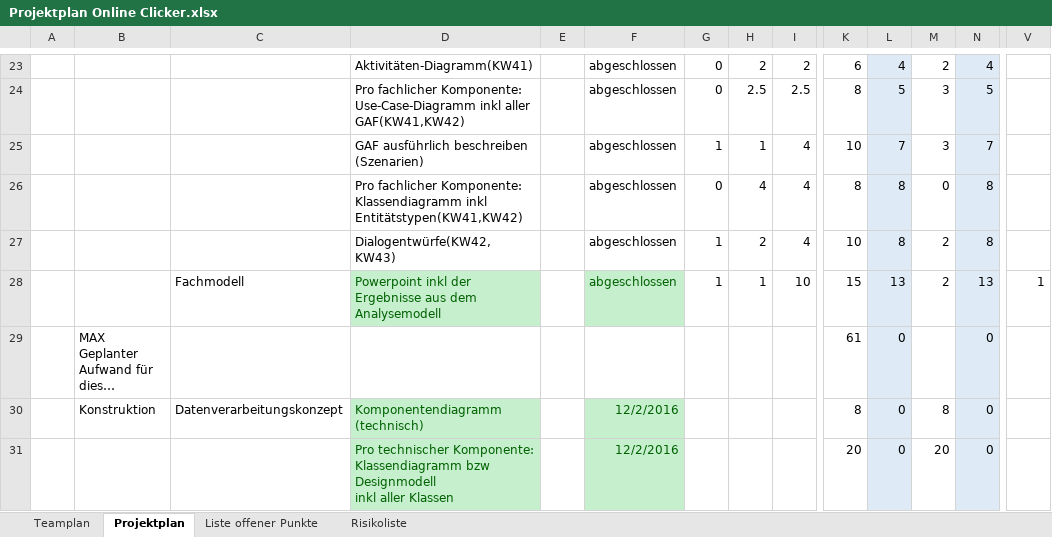
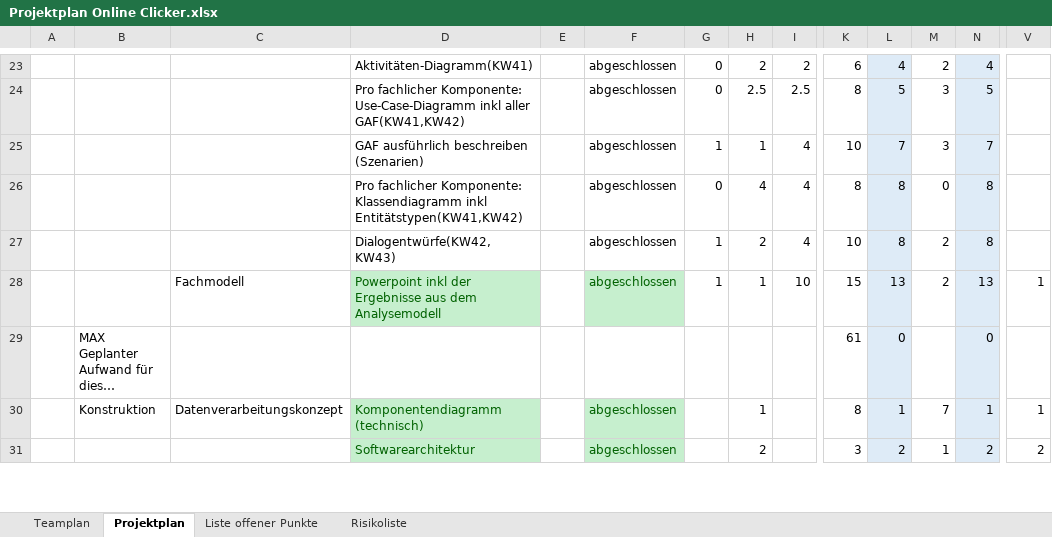
Before and after one commit to OnlineClicker/Rep, an Excel workbook: Projektplan Online Clicker.xlsx, sheet Projektplan, drawn as a sheet; only a part is shown, gaps mark what is left out; long unchanged cells end in …; values as stored, in another font and other column widths than the file's, no borders; conditional formats not drawn; removed rows and columns are numbered as before the commit, all else as after; rows hold the shown columns only; ↵ is a line break in a cell; the diff covers the shown part only; the diff names each change by its address in the sheet, - before the commit and + after, or states it on an @@ line.

Commit message:
Add files via upload

```diff
--- a/Projektplan Online Clicker.xlsx (sheet Projektplan)
+++ b/Projektplan Online Clicker.xlsx (sheet Projektplan)
-row 30:  | Konstruktion | Datenverarbeitungskonzept | Komponentendiagramm (technisch) |  | 12/2/2016 |  |  |  | 8 | 0 | 8 | 0
-row 31:  |  |  | Pro technischer Komponente: Klassendiagramm bzw Designmodell ↵ inkl aller Klassen |  | 12/2/2016 |  |  |  | 20 | 0 | 20 | 0
+row 30:  | Konstruktion | Datenverarbeitungskonzept | Komponentendiagramm (technisch) |  | abgeschlossen |  | 1 |  | 8 | 1 | 7 | 1 | 1
+row 31:  |  |  | Softwarearchitektur |  | abgeschlossen |  | 2 |  | 3 | 2 | 1 | 2 | 2
```
Also changed, not shown: 1 added row and 12 edited cells elsewhere in this sheet, formulas that keep their value.
